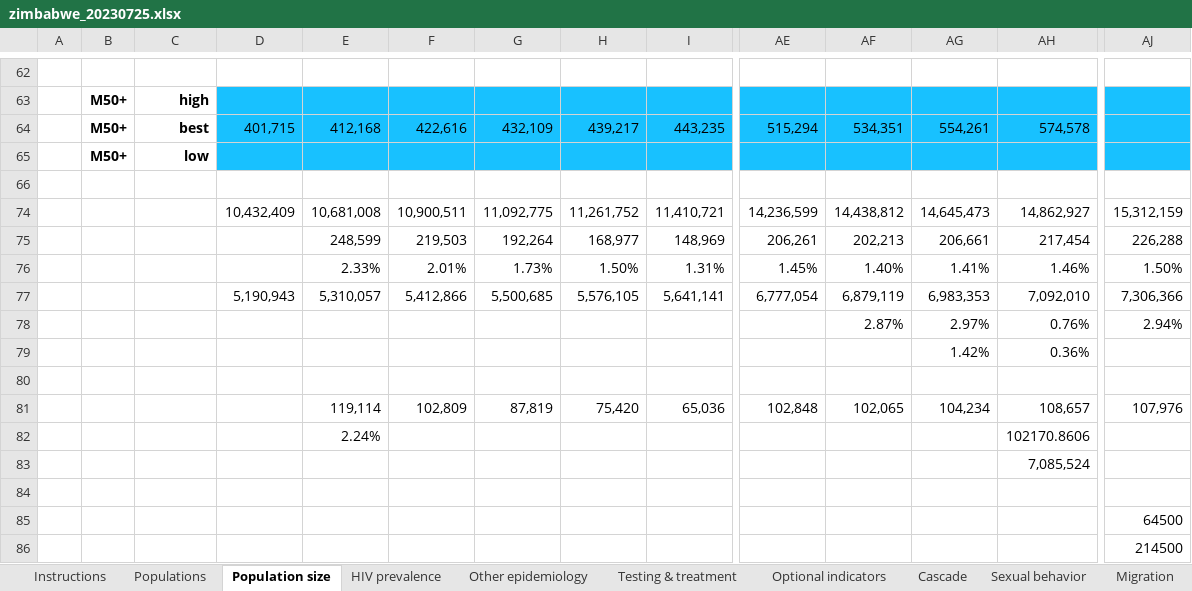
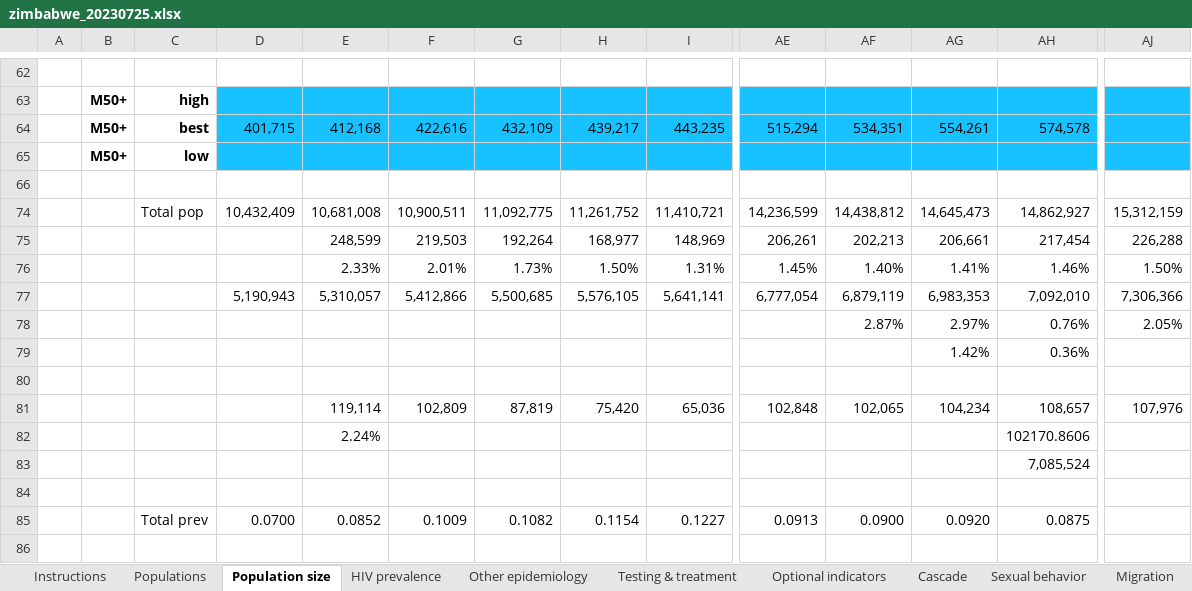
Before and after one commit to starsimhub/syphilis_analyses, an Excel workbook: data/zimbabwe_20230725.xlsx, sheet Population size, drawn as a sheet; only a part is shown, gaps mark what is left out; values as stored, in another font and other column widths than the file's, no borders; removed rows and columns are numbered as before the commit, all else as after; rows hold the shown columns only; the diff names each change by its address in the sheet, - before the commit and + after, or states it on an @@ line.

```diff
--- a/data/zimbabwe_20230725.xlsx (sheet Population size)
+++ b/data/zimbabwe_20230725.xlsx (sheet Population size)
-C74: (empty)
+C74: Total pop
-AJ78: 2.94%
+AJ78: 2.05%
-row 85:  |  |  |  |  |  |  |  |  |  |  |  |  | 64500
-row 86:  |  |  |  |  |  |  |  |  |  |  |  |  | 214500
+row 85:  |  | Total prev | 0.0700 | 0.0852 | 0.1009 | 0.1082 | 0.1154 | 0.1227 | 0.0913 | 0.0900 | 0.0920 | 0.0875
```
Also changed, not shown: 3 other files.
